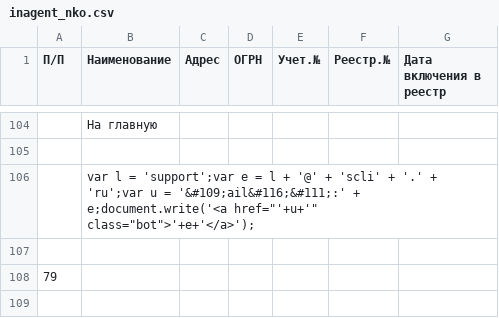
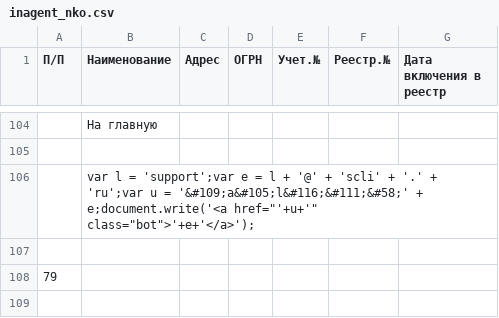
Before and after one commit to IvanProtchenko/inagent_nko, a CSV file: inagent_nko.csv, drawn as a sheet; only a part is shown, gaps mark what is left out; the diff names each change by its address in the sheet, - before the commit and + after, or states it on an @@ line.

Commit message:
auto commit

```diff
--- a/inagent_nko.csv
+++ b/inagent_nko.csv
-B106 (Наименование): …u = '&#109;ail&#116;&#111;:' + e;document.write('<a…
+B106 (Наименование): …u = '&#109;a&#105;l&#116;&#111;&#58;' + e;document.write('<a…
```
